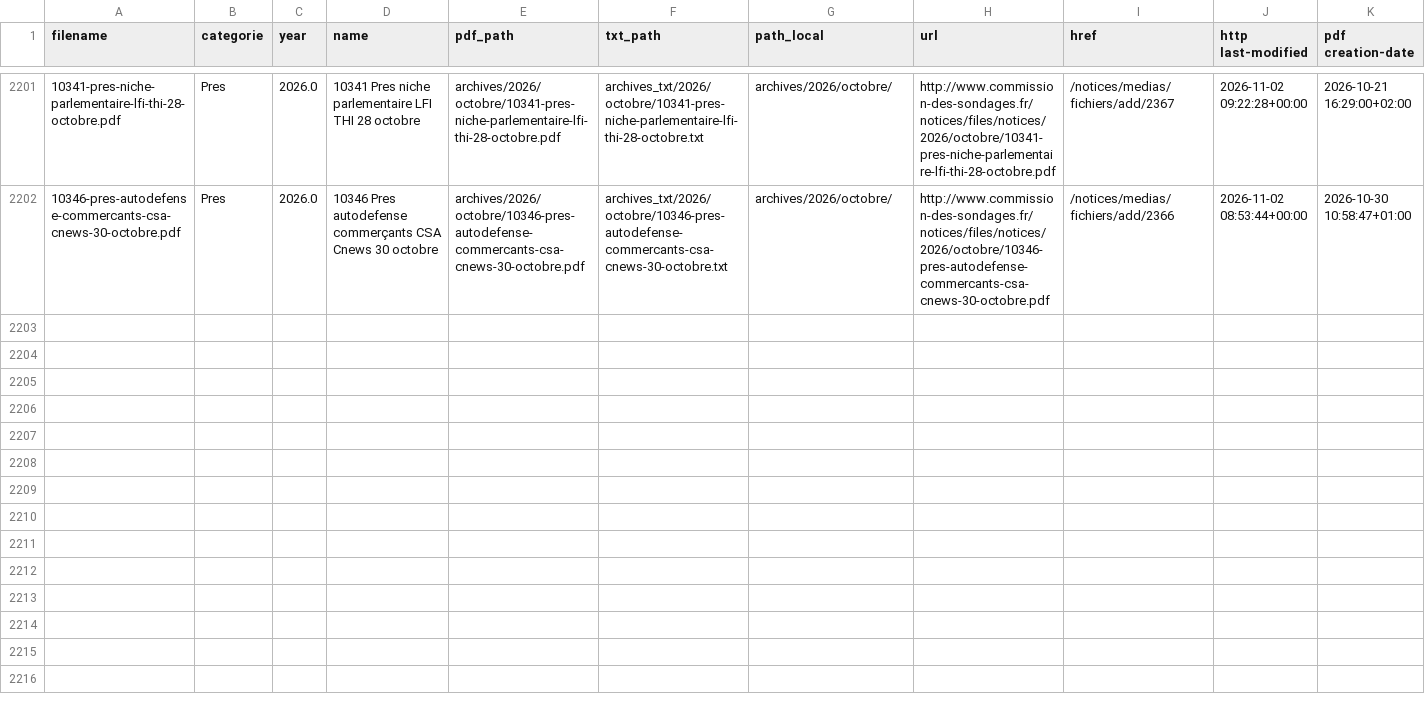
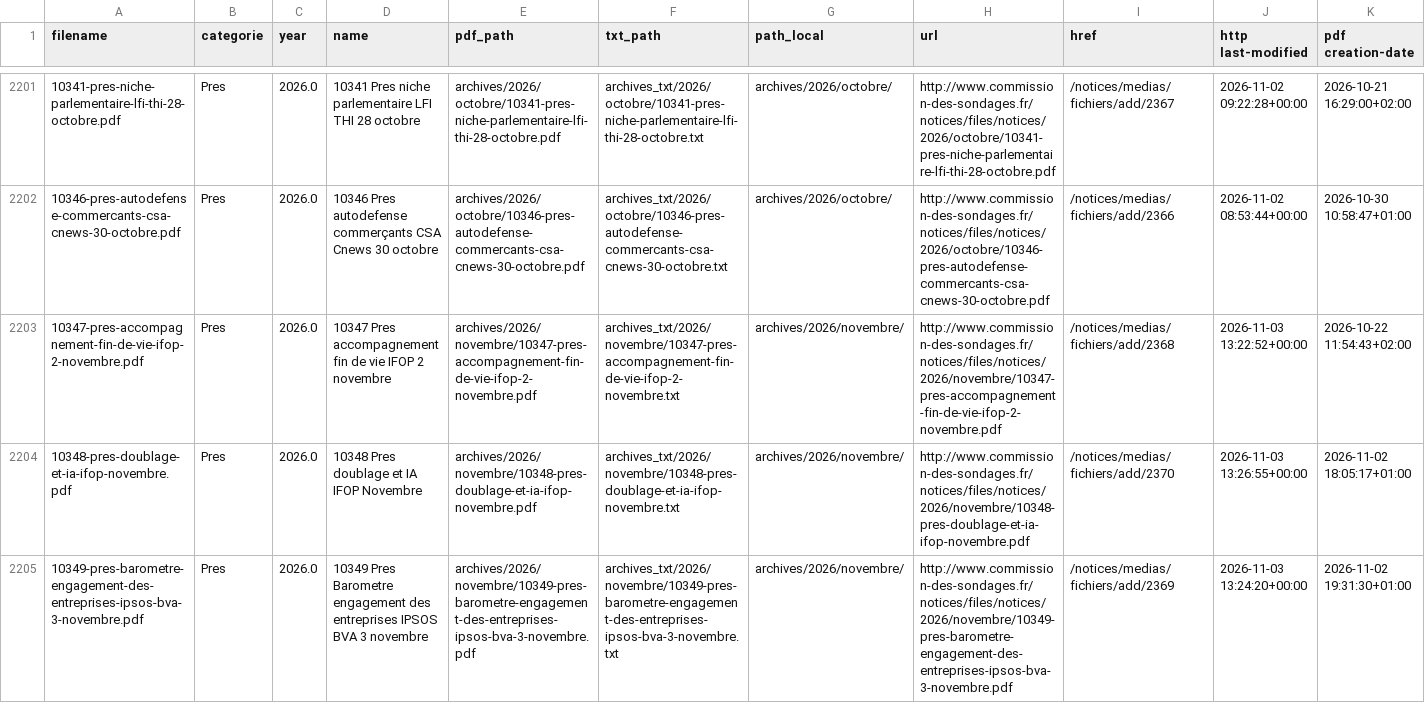
Before and after one commit to Ipuch/sondages-commission-index, a CSV file: notices_catalog.csv, drawn as a sheet; only a part is shown, gaps mark what is left out; the diff names each change by its address in the sheet, - before the commit and + after, or states it on an @@ line.

```diff
--- a/notices_catalog.csv
+++ b/notices_catalog.csv
+row 2203: 10347-pres-accompagnement-fin-de-vie-ifop-2-novembre.pdf | Pres | 2026.0 | 10347 Pres accompagnement fin de vie IFOP 2 novembre | archives/2026/novembre/10347-pres-accompagnement-fin-de-vie-ifop-2-novembre.pdf | archives_txt/2026/novembre/10347-pres-accompagnement-fin-de-vie-ifop-2-novembre.txt | archives/2026/novembre/ | http://www.commission-des-sondages.fr/notices/files/notices/2026/novembre/10347-pres-accompagnement-fin-de-vie-ifop-2-novembre.pdf | /notices/medias/fichiers/add/2368 | 2026-11-03 13:22:52+00:00 | 2026-10-22 11:54:43+02:00
+row 2204: 10348-pres-doublage-et-ia-ifop-novembre.pdf | Pres | 2026.0 | 10348 Pres doublage et IA IFOP Novembre | archives/2026/novembre/10348-pres-doublage-et-ia-ifop-novembre.pdf | archives_txt/2026/novembre/10348-pres-doublage-et-ia-ifop-novembre.txt | archives/2026/novembre/ | http://www.commission-des-sondages.fr/notices/files/notices/2026/novembre/10348-pres-doublage-et-ia-ifop-novembre.pdf | /notices/medias/fichiers/add/2370 | 2026-11-03 13:26:55+00:00 | 2026-11-02 18:05:17+01:00
+row 2205: 10349-pres-barometre-engagement-des-entreprises-ipsos-bva-3-novembre.pdf | Pres | 2026.0 | 10349 Pres Barometre engagement des entreprises IPSOS BVA 3 novembre | archives/2026/novembre/10349-pres-barometre-engagement-des-entreprises-ipsos-bva-3-novembre.pdf | archives_txt/2026/novembre/10349-pres-barometre-engagement-des-entreprises-ipsos-bva-3-novembre.txt | archives/2026/novembre/ | http://www.commission-des-sondages.fr/notices/files/notices/2026/novembre/10349-pres-barometre-engagement-des-entreprises-ipsos-bva-3-novembre.pdf | /notices/medias/fichiers/add/2369 | 2026-11-03 13:24:20+00:00 | 2026-11-02 19:31:30+01:00
```
Also changed, not shown: base.csv, files.csv, 6 other files.
